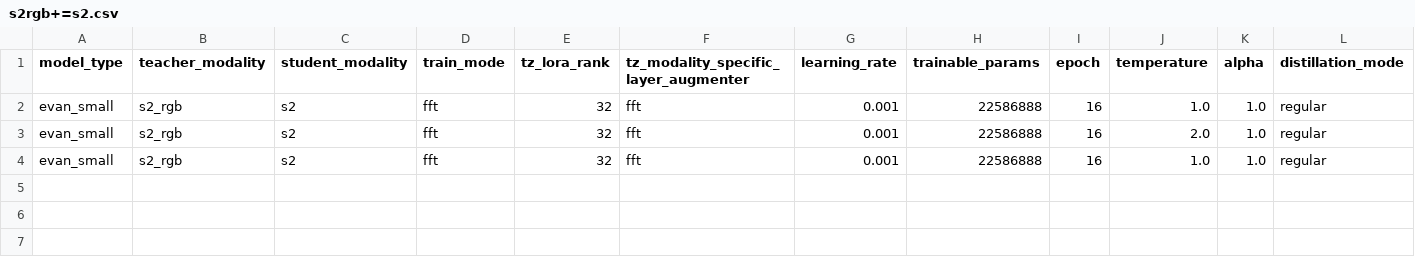
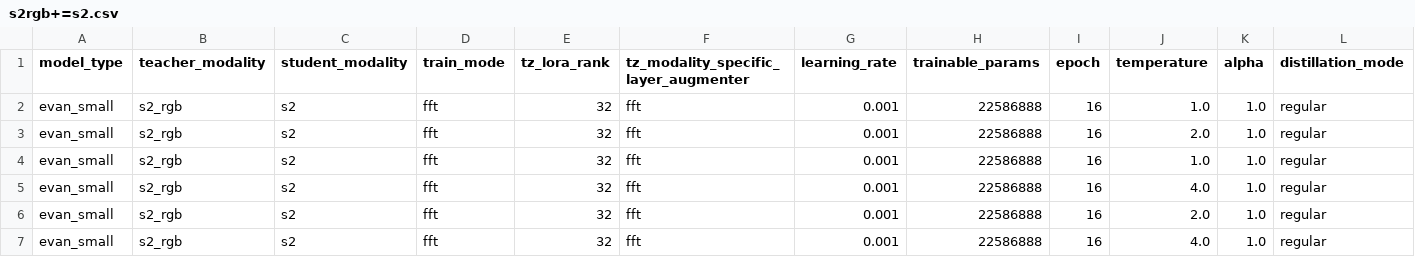
Before and after one commit to timgzhou/ever-changing-modality, a CSV file: res/distillation/dfc2020/s2rgb+=s2.csv, drawn as a sheet; only a part is shown; rows hold the shown columns only; the diff names each change by its address in the sheet, - before the commit and + after, or states it on an @@ line.

```diff
--- a/res/distillation/dfc2020/s2rgb+=s2.csv
+++ b/res/distillation/dfc2020/s2rgb+=s2.csv
+row 5: evan_small | s2_rgb | s2 | fft | 32 | fft | 0.001 | 22586888 | 16 | 4.0 | 1.0 | regular
+row 6: evan_small | s2_rgb | s2 | fft | 32 | fft | 0.001 | 22586888 | 16 | 2.0 | 1.0 | regular
+row 7: evan_small | s2_rgb | s2 | fft | 32 | fft | 0.001 | 22586888 | 16 | 4.0 | 1.0 | regular
```
Also changed, not shown: res/distillation/dfc2020/s2rgb+=s1.csv, res/sweep_results.csv, 9 other files.
